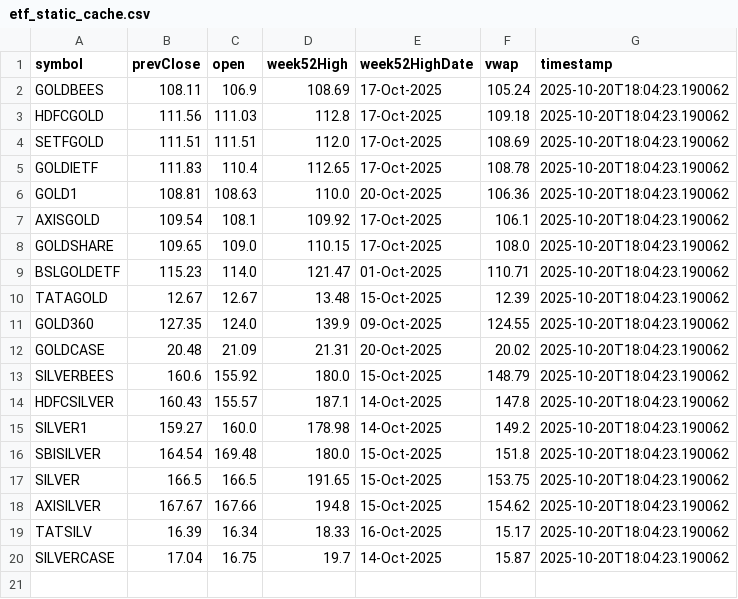
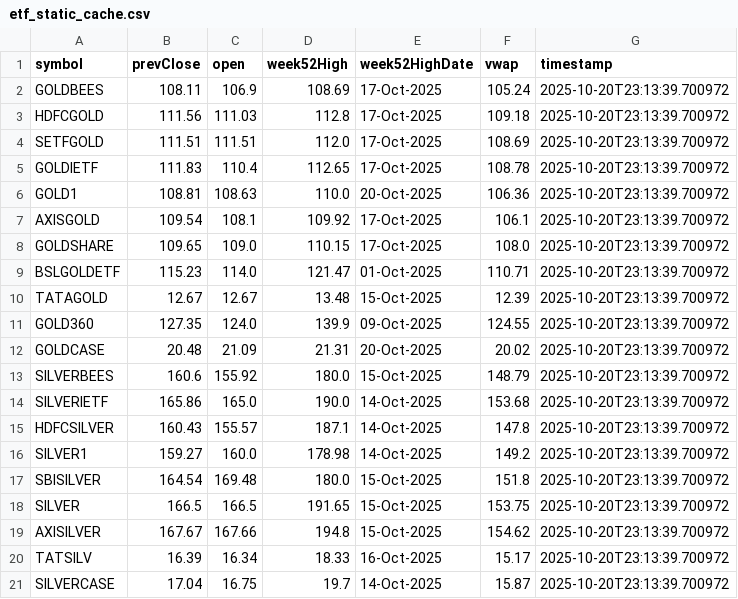
Before and after one commit to abhishekkumar9807/etf-tracker, a CSV file: data/etf_static_cache.csv, drawn as a sheet.

```diff
--- a/data/etf_static_cache.csv
+++ b/data/etf_static_cache.csv
@@ -1,20 +1,21 @@
 symbol,prevClose,open,week52High,week52HighDate,vwap,timestamp
-GOLDBEES,108.11,106.9,108.69,17-Oct-2025,105.24,2025-10-20T18:04:23.190062
-HDFCGOLD,111.56,111.03,112.8,17-Oct-2025,109.18,2025-10-20T18:04:23.190062
-SETFGOLD,111.51,111.51,112.0,17-Oct-2025,108.69,2025-10-20T18:04:23.190062
-GOLDIETF,111.83,110.4,112.65,17-Oct-2025,108.78,2025-10-20T18:04:23.190062
-GOLD1,108.81,108.63,110.0,20-Oct-2025,106.36,2025-10-20T18:04:23.190062
-AXISGOLD,109.54,108.1,109.92,17-Oct-2025,106.1,2025-10-20T18:04:23.190062
-GOLDSHARE,109.65,109.0,110.15,17-Oct-2025,108.0,2025-10-20T18:04:23.190062
-BSLGOLDETF,115.23,114.0,121.47,01-Oct-2025,110.71,2025-10-20T18:04:23.190062
-TATAGOLD,12.67,12.67,13.48,15-Oct-2025,12.39,2025-10-20T18:04:23.190062
-GOLD360,127.35,124.0,139.9,09-Oct-2025,124.55,2025-10-20T18:04:23.190062
-GOLDCASE,20.48,21.09,21.31,20-Oct-2025,20.02,2025-10-20T18:04:23.190062
-SILVERBEES,160.6,155.92,180.0,15-Oct-2025,148.79,2025-10-20T18:04:23.190062
-HDFCSILVER,160.43,155.57,187.1,14-Oct-2025,147.8,2025-10-20T18:04:23.190062
-SILVER1,159.27,160.0,178.98,14-Oct-2025,149.2,2025-10-20T18:04:23.190062
-SBISILVER,164.54,169.48,180.0,15-Oct-2025,151.8,2025-10-20T18:04:23.190062
-SILVER,166.5,166.5,191.65,15-Oct-2025,153.75,2025-10-20T18:04:23.190062
-AXISILVER,167.67,167.66,194.8,15-Oct-2025,154.62,2025-10-20T18:04:23.190062
-TATSILV,16.39,16.34,18.33,16-Oct-2025,15.17,2025-10-20T18:04:23.190062
-SILVERCASE,17.04,16.75,19.7,14-Oct-2025,15.87,2025-10-20T18:04:23.190062
+GOLDBEES,108.11,106.9,108.69,17-Oct-2025,105.24,2025-10-20T23:13:39.700972
+HDFCGOLD,111.56,111.03,112.8,17-Oct-2025,109.18,2025-10-20T23:13:39.700972
+SETFGOLD,111.51,111.51,112.0,17-Oct-2025,108.69,2025-10-20T23:13:39.700972
+GOLDIETF,111.83,110.4,112.65,17-Oct-2025,108.78,2025-10-20T23:13:39.700972
+GOLD1,108.81,108.63,110.0,20-Oct-2025,106.36,2025-10-20T23:13:39.700972
+AXISGOLD,109.54,108.1,109.92,17-Oct-2025,106.1,2025-10-20T23:13:39.700972
+GOLDSHARE,109.65,109.0,110.15,17-Oct-2025,108.0,2025-10-20T23:13:39.700972
+BSLGOLDETF,115.23,114.0,121.47,01-Oct-2025,110.71,2025-10-20T23:13:39.700972
+TATAGOLD,12.67,12.67,13.48,15-Oct-2025,12.39,2025-10-20T23:13:39.700972
+GOLD360,127.35,124.0,139.9,09-Oct-2025,124.55,2025-10-20T23:13:39.700972
+GOLDCASE,20.48,21.09,21.31,20-Oct-2025,20.02,2025-10-20T23:13:39.700972
+SILVERBEES,160.6,155.92,180.0,15-Oct-2025,148.79,2025-10-20T23:13:39.700972
+SILVERIETF,165.86,165.0,190.0,14-Oct-2025,153.68,2025-10-20T23:13:39.700972
+HDFCSILVER,160.43,155.57,187.1,14-Oct-2025,147.8,2025-10-20T23:13:39.700972
+SILVER1,159.27,160.0,178.98,14-Oct-2025,149.2,2025-10-20T23:13:39.700972
+SBISILVER,164.54,169.48,180.0,15-Oct-2025,151.8,2025-10-20T23:13:39.700972
+SILVER,166.5,166.5,191.65,15-Oct-2025,153.75,2025-10-20T23:13:39.700972
+AXISILVER,167.67,167.66,194.8,15-Oct-2025,154.62,2025-10-20T23:13:39.700972
+TATSILV,16.39,16.34,18.33,16-Oct-2025,15.17,2025-10-20T23:13:39.700972
+SILVERCASE,17.04,16.75,19.7,14-Oct-2025,15.87,2025-10-20T23:13:39.700972
```
Also changed, not shown: data/etf_cache.csv, 2 other files.
